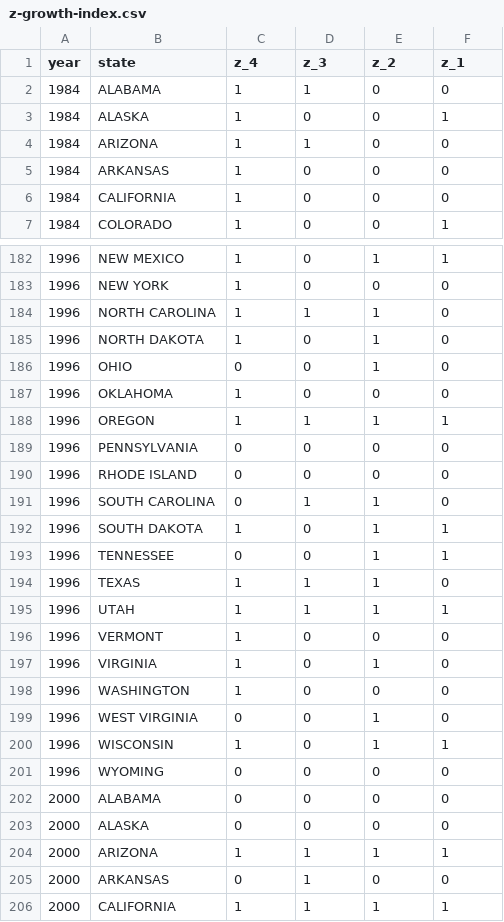
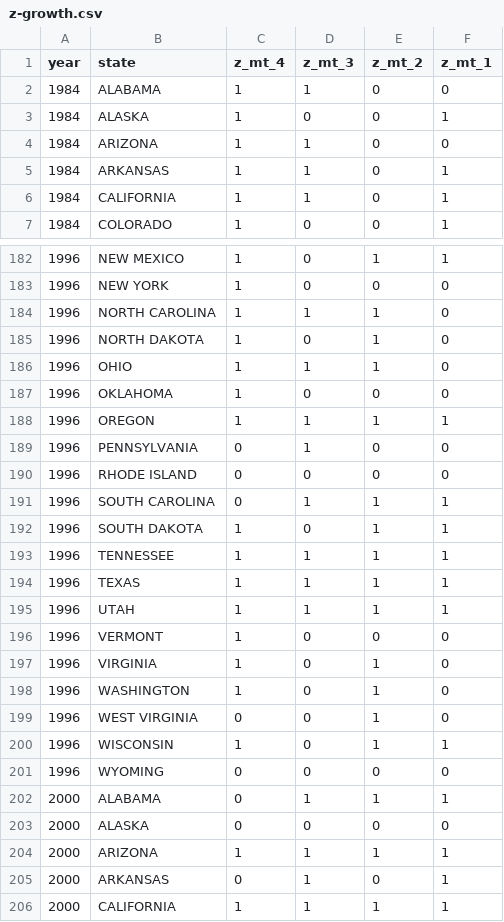
Before and after one commit to ranieri-unimi/bastianin-2022, a CSV file: datasets-clean/z-growth.csv (was datasets-clean/z-growth-index.csv), drawn as a sheet; only a part is shown, gaps mark what is left out; the diff covers the shown part only.

Commit message:
move from 4 years to 2 midterms

```diff
--- a/datasets-clean/z-growth-index.csv
+++ b/datasets-clean/z-growth.csv
@@ -1,2 +1,2 @@
-year,state,z_4,z_3,z_2,z_1
+year,state,z_mt_4,z_mt_3,z_mt_2,z_mt_1
 1984,ALABAMA,1,1,0,0
@@ -4,4 +4,4 @@ year,state,z_4,z_3,z_2,z_1
 1984,ARIZONA,1,1,0,0
-1984,ARKANSAS,1,0,0,0
-1984,CALIFORNIA,1,0,0,0
+1984,ARKANSAS,1,1,0,1
+1984,CALIFORNIA,1,1,0,1
 1984,COLORADO,1,0,0,1
@@ -185,11 +185,11 @@ year,state,z_4,z_3,z_2,z_1
 1996,NORTH DAKOTA,1,0,1,0
-1996,OHIO,0,0,1,0
+1996,OHIO,1,1,1,0
 1996,OKLAHOMA,1,0,0,0
 1996,OREGON,1,1,1,1
-1996,PENNSYLVANIA,0,0,0,0
+1996,PENNSYLVANIA,0,1,0,0
 1996,RHODE ISLAND,0,0,0,0
-1996,SOUTH CAROLINA,0,1,1,0
+1996,SOUTH CAROLINA,0,1,1,1
 1996,SOUTH DAKOTA,1,0,1,1
-1996,TENNESSEE,0,0,1,1
-1996,TEXAS,1,1,1,0
+1996,TENNESSEE,1,1,1,1
+1996,TEXAS,1,1,1,1
 1996,UTAH,1,1,1,1
@@ -197,3 +197,3 @@ year,state,z_4,z_3,z_2,z_1
 1996,VIRGINIA,1,0,1,0
-1996,WASHINGTON,1,0,0,0
+1996,WASHINGTON,1,0,1,0
 1996,WEST VIRGINIA,0,0,1,0
@@ -201,6 +201,6 @@ year,state,z_4,z_3,z_2,z_1
 1996,WYOMING,0,0,0,0
-2000,ALABAMA,0,0,0,0
+2000,ALABAMA,0,1,1,1
 2000,ALASKA,0,0,0,0
 2000,ARIZONA,1,1,1,1
-2000,ARKANSAS,0,1,0,0
+2000,ARKANSAS,0,1,0,1
 2000,CALIFORNIA,1,1,1,1
```
Also changed, not shown: 108 edited cells elsewhere in this file, datasets-clean/gdp-growth.csv, 13 other files.
